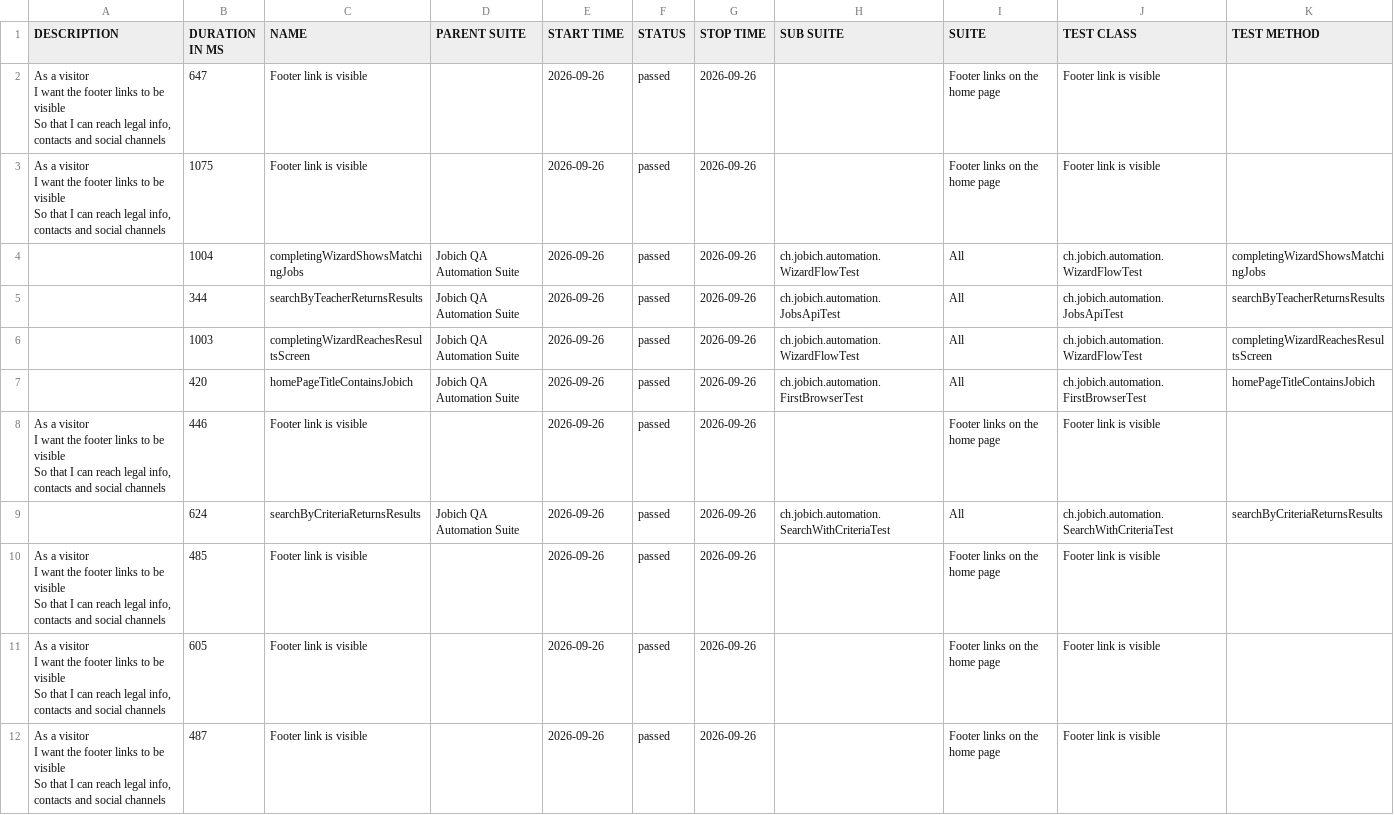
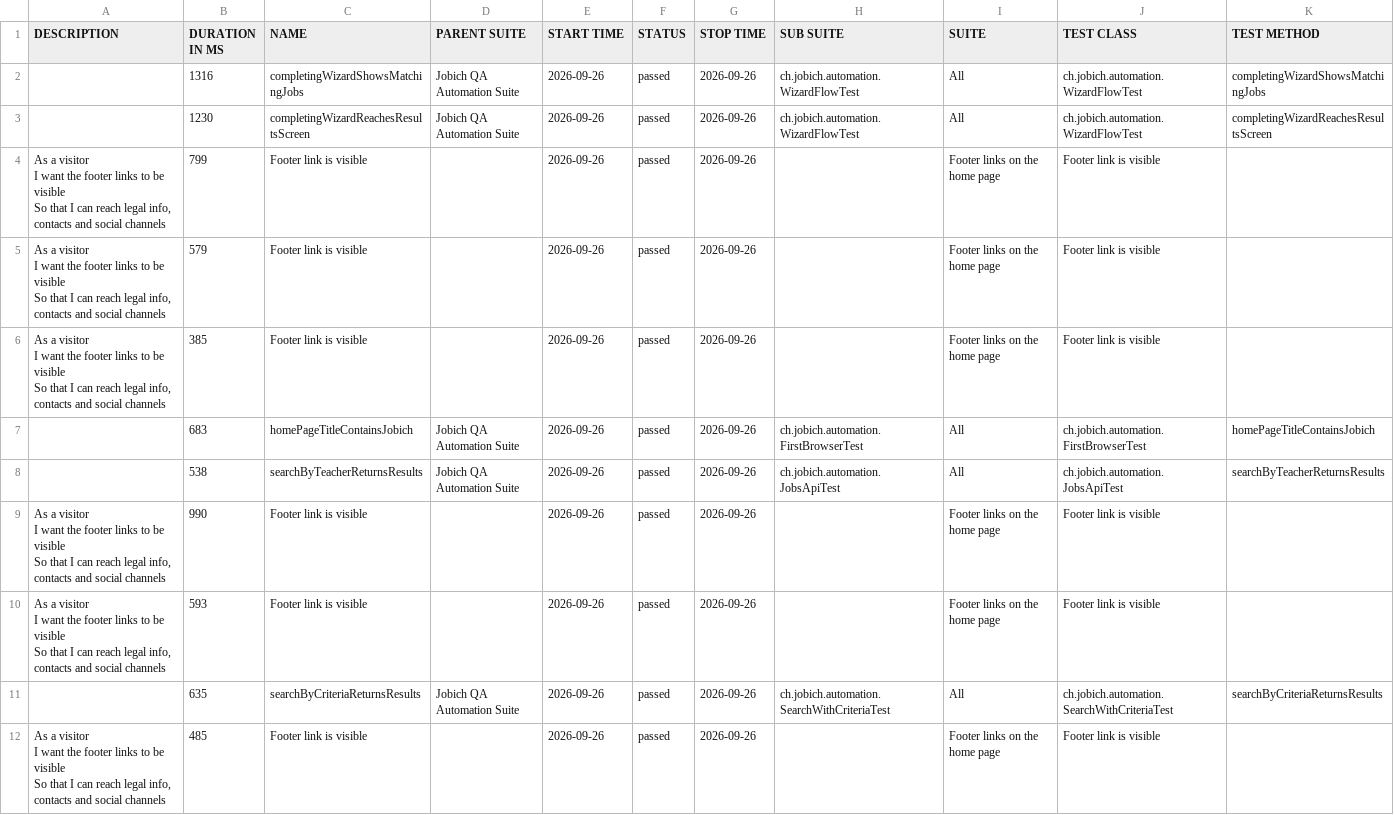
Before and after one commit to aazinchenko/jobich-automation, a CSV file: data/suites.csv, drawn as a sheet.

```diff
--- a/data/suites.csv
+++ b/data/suites.csv
@@ -1,16 +1,22 @@
 "DESCRIPTION","DURATION IN MS","NAME","PARENT SUITE","START TIME","STATUS","STOP TIME","SUB SUITE","SUITE","TEST CLASS","TEST METHOD"
-"  As a visitor
-  I want the footer links to be visible
-  So that I can reach legal info, contacts and social channels","647","Footer link is visible","","2026-09-26","passed","2026-09-26","","Footer links on the home page","Footer link is visible",""
-"  As a visitor
-  I want the footer links to be visible
-  So that I can reach legal info, contacts and social channels","1075","Footer link is visible","","2026-09-26","passed","2026-09-26","","Footer links on the home page","Footer link is visible",""
-"","1004","completingWizardShowsMatchingJobs","Jobich QA Automation Suite","2026-09-26","passed","2026-09-26","ch.jobich.automation.WizardFlowTest","All","ch.jobich.automation.WizardFlowTest","completingWizardShowsMatchingJobs"
-"","344","searchByTeacherReturnsResults","Jobich QA Automation Suite","2026-09-26","passed","2026-09-26","ch.jobich.automation.JobsApiTest","All","ch.jobich.automation.JobsApiTest","searchByTeacherReturnsResults"
-"","1003","completingWizardReachesResultsScreen","Jobich QA Automation Suite","2026-09-26","passed","2026-09-26","ch.jobich.automation.WizardFlowTest","All","ch.jobich.automation.WizardFlowTest","completingWizardReachesResultsScreen"
-"","420","homePageTitleContainsJobich","Jobich QA Automation Suite","2026-09-26","passed","2026-09-26","ch.jobich.automation.FirstBrowserTest","All","ch.jobich.automation.FirstBrowserTest","homePageTitleContainsJobich"
-"  As a visitor
-  I want the footer links to be visible
-  So that I can reach legal info, contacts and social channels","446","Footer link is visible","","2026-09-26","passed","2026-09-26","","Footer links on the home page","Footer link is visible",""
-"","624","searchByCriteriaReturnsResults","Jobich QA Automation Suite","2026-09-26","passed","2026-09-26","ch.jobich.automation.SearchWithCriteriaTest","All","ch.jobich.automation.SearchWithCriteriaTest","searchByCriteriaReturnsResults"
+"","1316","completingWizardShowsMatchingJobs","Jobich QA Automation Suite","2026-09-26","passed","2026-09-26","ch.jobich.automation.WizardFlowTest","All","ch.jobich.automation.WizardFlowTest","completingWizardShowsMatchingJobs"
+"","1230","completingWizardReachesResultsScreen","Jobich QA Automation Suite","2026-09-26","passed","2026-09-26","ch.jobich.automation.WizardFlowTest","All","ch.jobich.automation.WizardFlowTest","completingWizardReachesResultsScreen"
+"  As a visitor
+  I want the footer links to be visible
+  So that I can reach legal info, contacts and social channels","799","Footer link is visible","","2026-09-26","passed","2026-09-26","","Footer links on the home page","Footer link is visible",""
+"  As a visitor
+  I want the footer links to be visible
+  So that I can reach legal info, contacts and social channels","579","Footer link is visible","","2026-09-26","passed","2026-09-26","","Footer links on the home page","Footer link is visible",""
+"  As a visitor
+  I want the footer links to be visible
+  So that I can reach legal info, contacts and social channels","385","Footer link is visible","","2026-09-26","passed","2026-09-26","","Footer links on the home page","Footer link is visible",""
+"","683","homePageTitleContainsJobich","Jobich QA Automation Suite","2026-09-26","passed","2026-09-26","ch.jobich.automation.FirstBrowserTest","All","ch.jobich.automation.FirstBrowserTest","homePageTitleContainsJobich"
+"","538","searchByTeacherReturnsResults","Jobich QA Automation Suite","2026-09-26","passed","2026-09-26","ch.jobich.automation.JobsApiTest","All","ch.jobich.automation.JobsApiTest","searchByTeacherReturnsResults"
+"  As a visitor
+  I want the footer links to be visible
+  So that I can reach legal info, contacts and social channels","990","Footer link is visible","","2026-09-26","passed","2026-09-26","","Footer links on the home page","Footer link is visible",""
+"  As a visitor
+  I want the footer links to be visible
+  So that I can reach legal info, contacts and social channels","593","Footer link is visible","","2026-09-26","passed","2026-09-26","","Footer links on the home page","Footer link is visible",""
+"","635","searchByCriteriaReturnsResults","Jobich QA Automation Suite","2026-09-26","passed","2026-09-26","ch.jobich.automation.SearchWithCriteriaTest","All","ch.jobich.automation.SearchWithCriteriaTest","searchByCriteriaReturnsResults"
 "  As a visitor
@@ -18,7 +24 @@
   So that I can reach legal info, contacts and social channels","485","Footer link is visible","","2026-09-26","passed","2026-09-26","","Footer links on the home page","Footer link is visible",""
-"  As a visitor
-  I want the footer links to be visible
-  So that I can reach legal info, contacts and social channels","605","Footer link is visible","","2026-09-26","passed","2026-09-26","","Footer links on the home page","Footer link is visible",""
-"  As a visitor
-  I want the footer links to be visible
-  So that I can reach legal info, contacts and social channels","487","Footer link is visible","","2026-09-26","passed","2026-09-26","","Footer links on the home page","Footer link is visible",""
```
Also changed, not shown: 45 other files.
